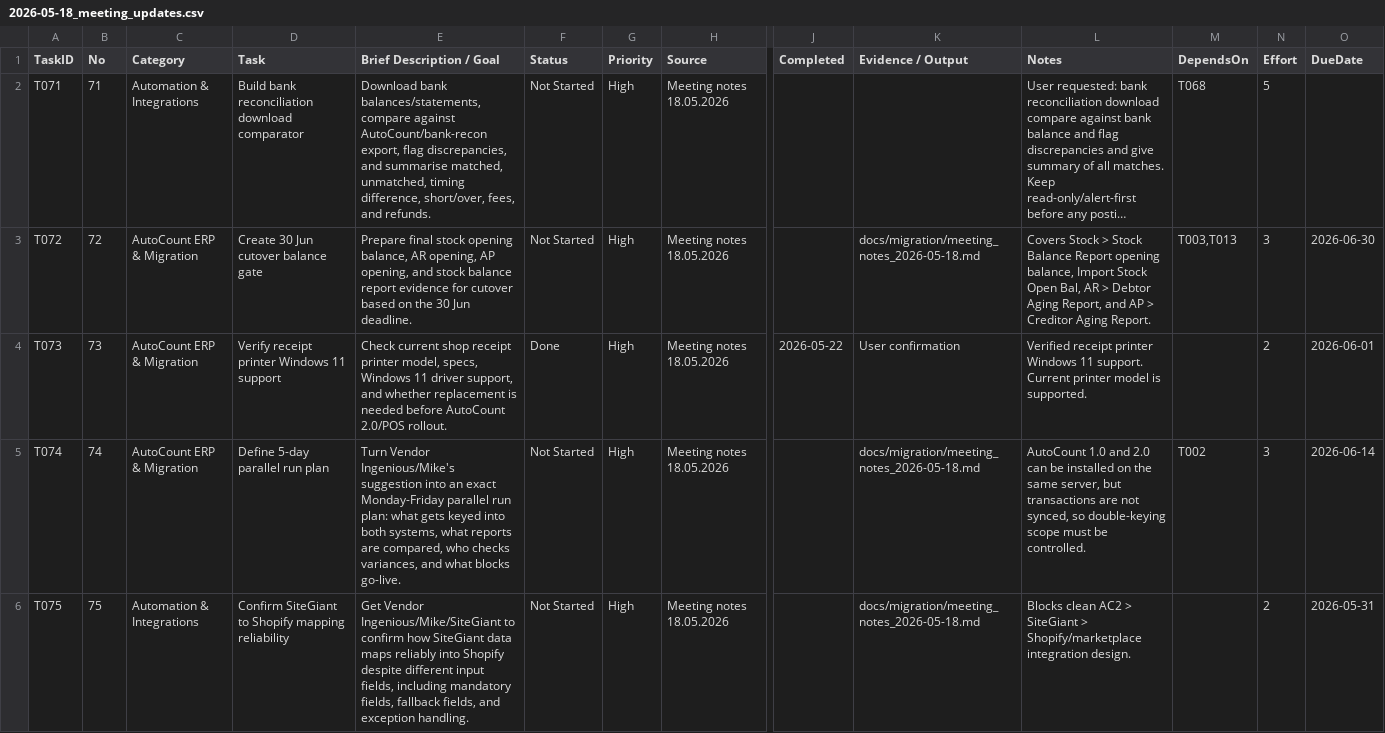
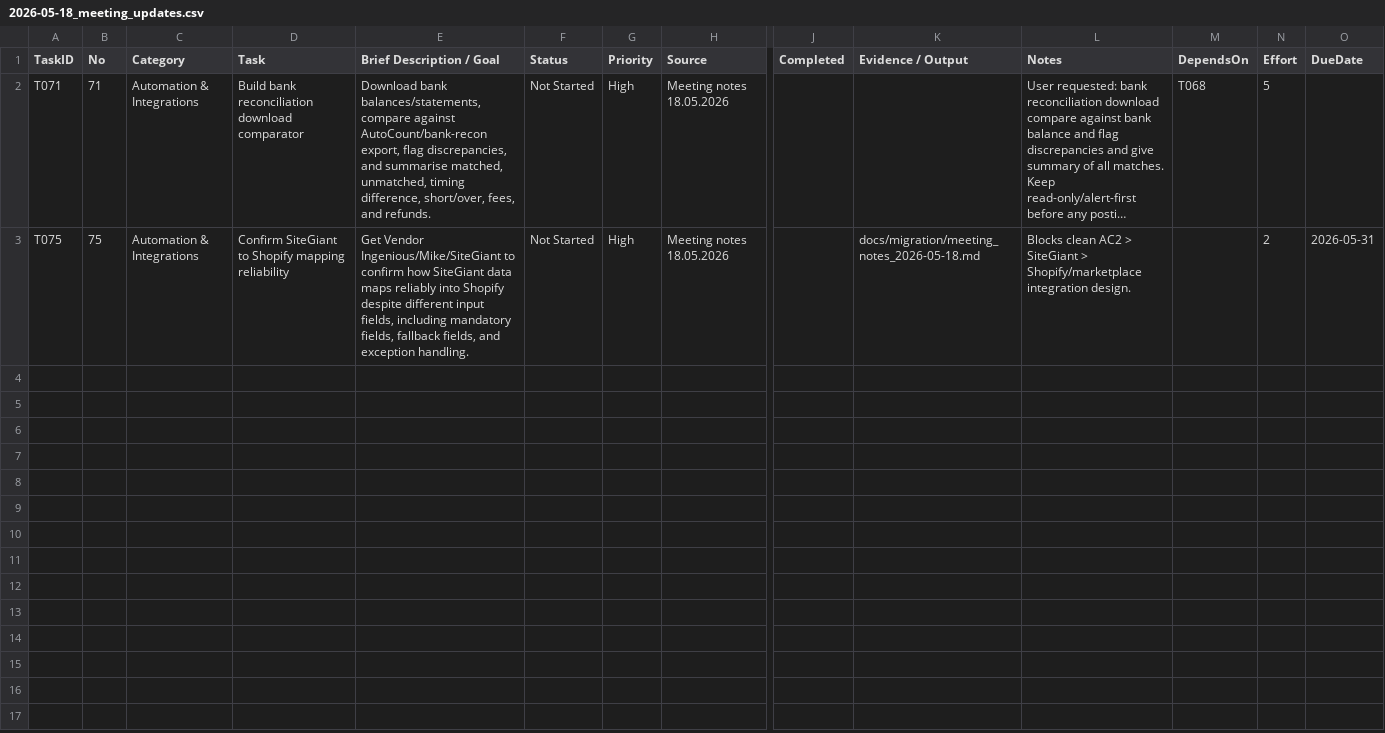
Before and after one commit to x-boundaries/automation, a CSV file: tracker/additions/2026-05-18_meeting_updates.csv, drawn as a sheet; only a part is shown, gaps mark what is left out; long unchanged cells end in …; rows hold the shown columns only; the diff names each change by its address in the sheet, - before the commit and + after, or states it on an @@ line.

```diff
--- a/tracker/additions/2026-05-18_meeting_updates.csv
+++ b/tracker/additions/2026-05-18_meeting_updates.csv
-row 3: T072 | 72 | AutoCount ERP & Migration | Create 30 Jun cutover balance gate | Prepare final stock opening balance, AR opening, AP opening, and stock balance report evidence for cutover based on the 30 Jun deadline. | Not Started | High | Meeting notes 18.05.2026 |  | docs/migration/meeting_notes_2026-05-18.md | Covers Stock > Stock Balance Report opening balance, Import Stock Open Bal, AR > Debtor Aging Report, and AP > Creditor Aging Report. | T003,T013 | 3 | 2026-06-30
-row 4: T073 | 73 | AutoCount ERP & Migration | Verify receipt printer Windows 11 support | Check current shop receipt printer model, specs, Windows 11 driver support, and whether replacement is needed before AutoCount 2.0/POS rollout. | Done | High | Meeting notes 18.05.2026 | 2026-05-22 | User confirmation | Verified receipt printer Windows 11 support. Current printer model is supported. |  | 2 | 2026-06-01
-row 5: T074 | 74 | AutoCount ERP & Migration | Define 5-day parallel run plan | Turn Vendor Ingenious/Mike's suggestion into an exact Monday-Friday parallel run plan: what gets keyed into both systems, what reports are compared, who checks variances, and what blocks go-live. | Not Started | High | Meeting notes 18.05.2026 |  | docs/migration/meeting_notes_2026-05-18.md | AutoCount 1.0 and 2.0 can be installed on the same server, but transactions are not synced, so double-keying scope must be controlled. | T002 | 3 | 2026-06-14
```
Also changed, not shown: dashboard/ranked_tasks.csv, tracker/work_tracker.csv, 3 other files.
